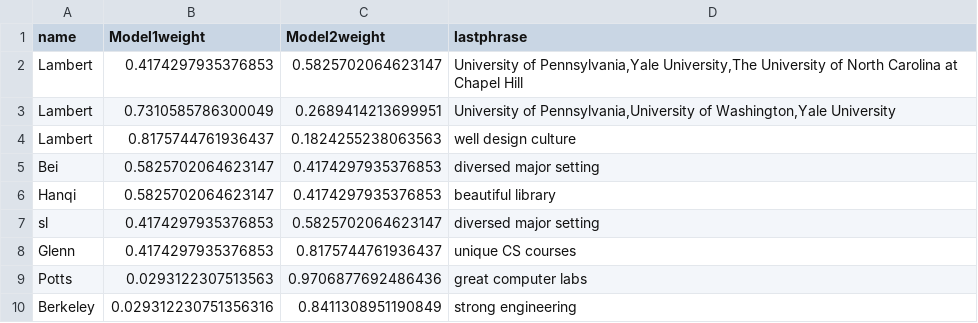
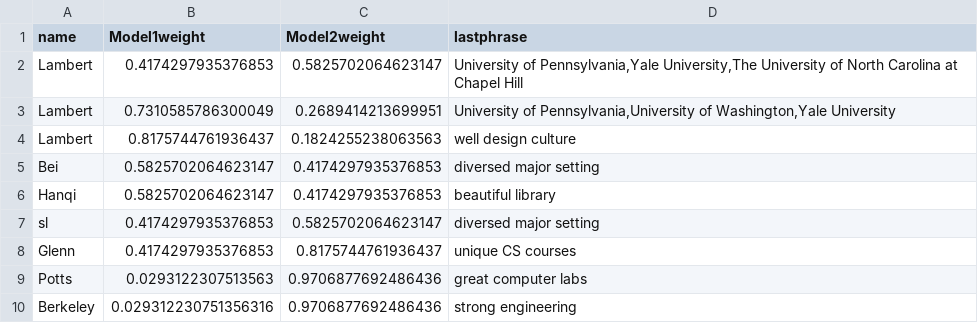
Before and after one commit to lamberlin/University-professor-test-run, a CSV file: ID weight.csv, drawn as a sheet.

Commit message:
Updated ID weight.csv

```diff
--- a/ID weight.csv
+++ b/ID weight.csv
@@ -9,2 +9,2 @@ Glenn,0.4174297935376853,0.8175744761936437,unique CS courses
 Potts,0.0293122307513563,0.9706877692486436,great computer labs
-Berkeley,0.029312230751356316,0.8411308951190849,strong engineering
+Berkeley,0.029312230751356316,0.9706877692486436,strong engineering
```
